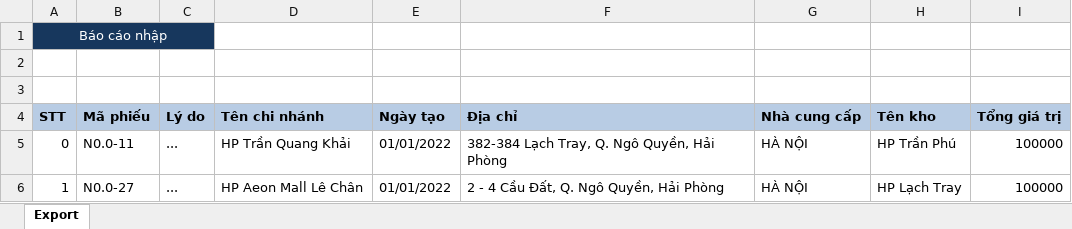
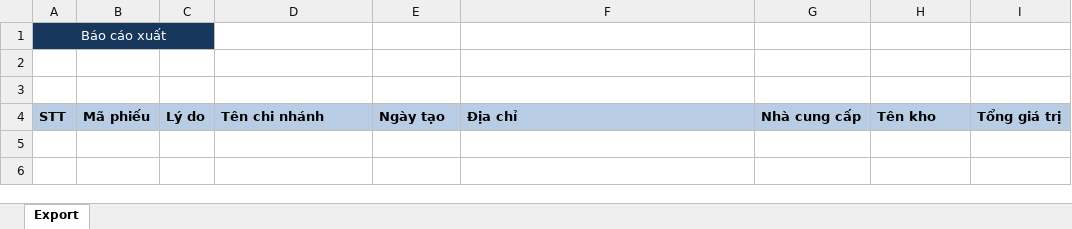
Before and after one commit to phuongnv0800/TheCoffeeHouse, an Excel workbook: TCH.BackendApi/Uploads/temp.xlsx, sheet Export, drawn as a sheet; values as stored, in another font and other column widths than the file's, no borders; the diff names each change by its address in the sheet, - before the commit and + after, or states it on an @@ line.

```diff
--- a/TCH.BackendApi/Uploads/temp.xlsx (sheet Export)
+++ b/TCH.BackendApi/Uploads/temp.xlsx (sheet Export)
-A1: Báo cáo nhập
+A1: Báo cáo xuất
-row 5: 0 | N0.0-11 | ... | HP Trần Quang Khải | 01/01/2022 | 382-384 Lạch Tray, Q. Ngô Quyền, Hải Phòng | HÀ NỘI | HP Trần Phú | 100000
-row 6: 1 | N0.0-27 | ... | HP Aeon Mall Lê Chân | 01/01/2022 | 2 - 4 Cầu Đất, Q. Ngô Quyền, Hải Phòng | HÀ NỘI | HP Lạch Tray | 100000
```
Also changed, not shown: TCH.BackendApi/Uploads/temp-order.xlsx, 30 other files.
